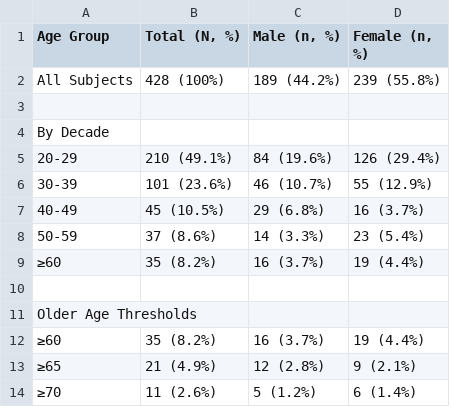
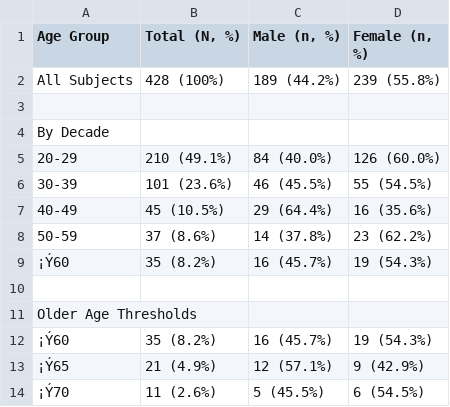
Before and after one commit to CIMA-Project/CIMA, a CSV file: Response/CIMA_AgeGroup.csv, drawn as a sheet; the diff names each change by its address in the sheet, - before the commit and + after, or states it on an @@ line.

Commit message:
Add files via upload

```diff
--- a/Response/CIMA_AgeGroup.csv
+++ b/Response/CIMA_AgeGroup.csv
-C5 (Male (n, %)): 84 (19.6%)
+C5 (Male (n, %)): 84 (40.0%)
-D5 (Female (n, %)): 126 (29.4%)
+D5 (Female (n, %)): 126 (60.0%)
-C6 (Male (n, %)): 46 (10.7%)
+C6 (Male (n, %)): 46 (45.5%)
-D6 (Female (n, %)): 55 (12.9%)
+D6 (Female (n, %)): 55 (54.5%)
-C7 (Male (n, %)): 29 (6.8%)
+C7 (Male (n, %)): 29 (64.4%)
-D7 (Female (n, %)): 16 (3.7%)
+D7 (Female (n, %)): 16 (35.6%)
-C8 (Male (n, %)): 14 (3.3%)
+C8 (Male (n, %)): 14 (37.8%)
-D8 (Female (n, %)): 23 (5.4%)
+D8 (Female (n, %)): 23 (62.2%)
-A9 (Age Group): ≥60
+A9 (Age Group): ¡Ý60
-C9 (Male (n, %)): 16 (3.7%)
+C9 (Male (n, %)): 16 (45.7%)
-D9 (Female (n, %)): 19 (4.4%)
+D9 (Female (n, %)): 19 (54.3%)
-A12 (Age Group): ≥60
+A12 (Age Group): ¡Ý60
-C12 (Male (n, %)): 16 (3.7%)
+C12 (Male (n, %)): 16 (45.7%)
-D12 (Female (n, %)): 19 (4.4%)
+D12 (Female (n, %)): 19 (54.3%)
-A13 (Age Group): ≥65
+A13 (Age Group): ¡Ý65
-C13 (Male (n, %)): 12 (2.8%)
+C13 (Male (n, %)): 12 (57.1%)
-D13 (Female (n, %)): 9 (2.1%)
+D13 (Female (n, %)): 9 (42.9%)
-A14 (Age Group): ≥70
+A14 (Age Group): ¡Ý70
-C14 (Male (n, %)): 5 (1.2%)
+C14 (Male (n, %)): 5 (45.5%)
-D14 (Female (n, %)): 6 (1.4%)
+D14 (Female (n, %)): 6 (54.5%)
```
